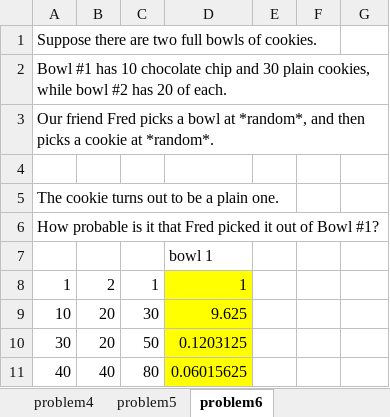
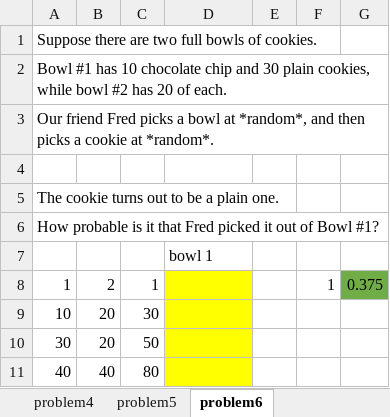
Before and after one commit to ynegusu/exam, an Excel workbook: Stats_Assessment.xlsx, sheet problem6, drawn as a sheet; values as stored, in another font and other column widths than the file's, no borders; the diff names each change by its address in the sheet, - before the commit and + after, or states it on an @@ line.

```diff
--- a/Stats_Assessment.xlsx (sheet problem6)
+++ b/Stats_Assessment.xlsx (sheet problem6)
-D8: 1
+D8: (empty)
-F8: (empty)
+F8: 1
-G8: (empty)
+G8: 0.375
-G8 fill: none
+G8 fill: #70AD47
-D9: 9.625
+D9: (empty)
-D10: 0.1203125
+D10: (empty)
-D11: 0.06015625
+D11: (empty)
```
Also changed, not shown: sheet problem3, sheet problem4, sheet problem2, sheet problem5, sheet problem1, hidden cells.
